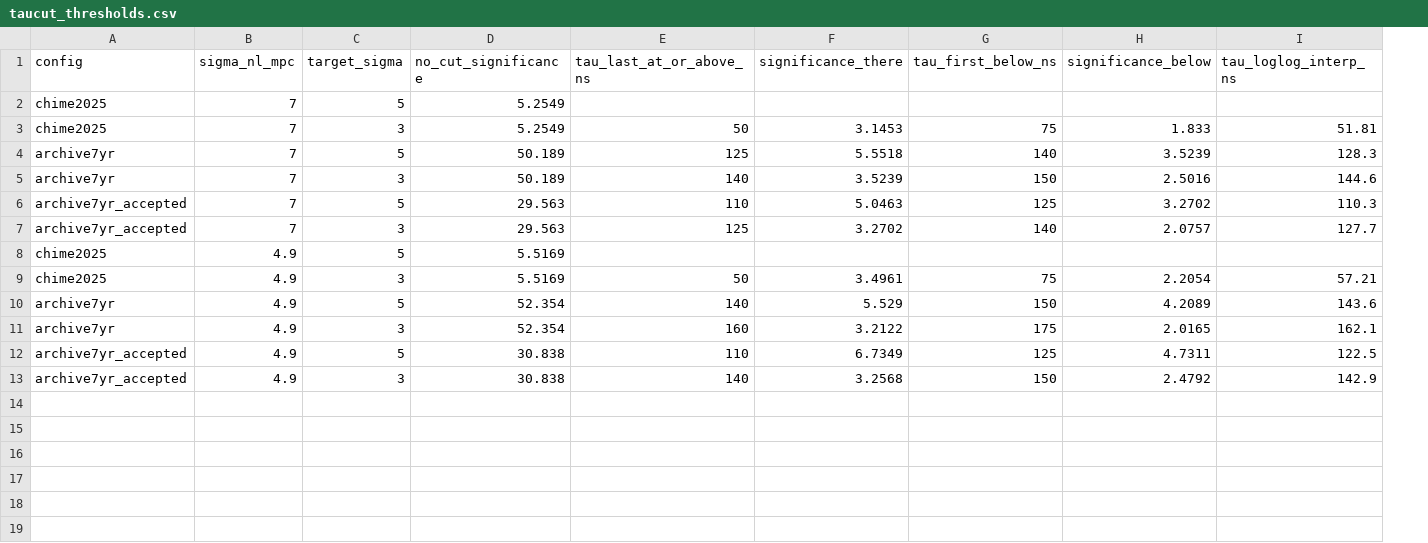
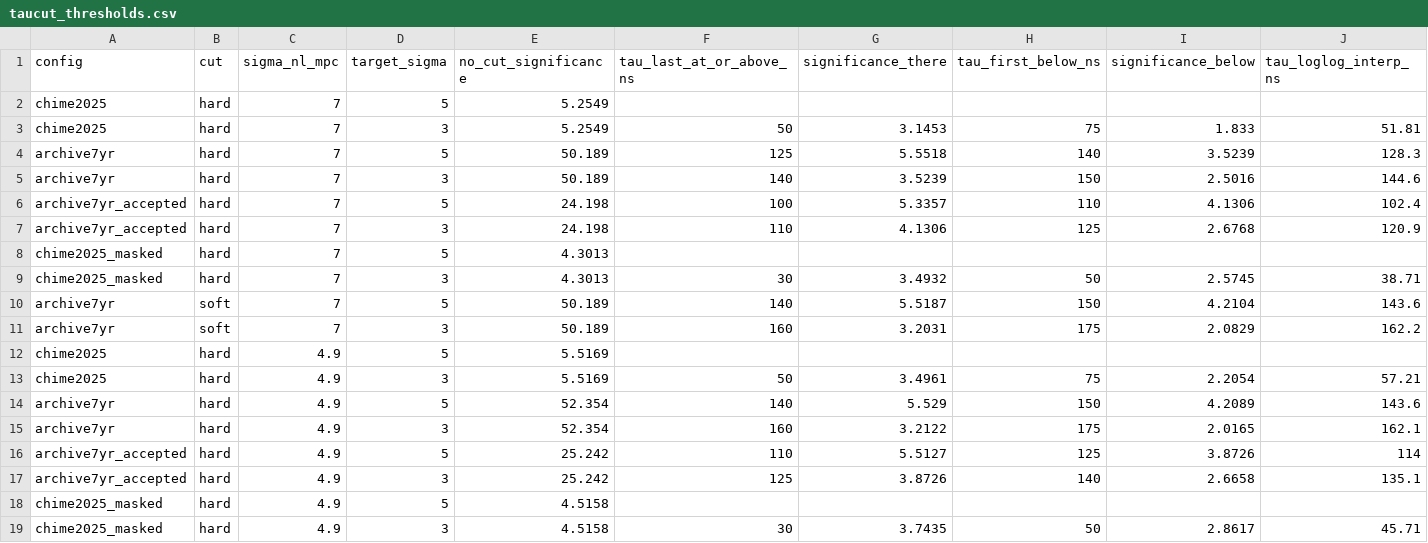
Before and after one commit to WVURAIL/RFIsher, a CSV file: out/taucut_thresholds.csv, drawn as a sheet; removed rows and columns are numbered as before the commit, all else as after; the diff names each change by its address in the sheet, - before the commit and + after, or states it on an @@ line.

```diff
--- a/out/taucut_thresholds.csv
+++ b/out/taucut_thresholds.csv
+column B (cut), rows 2-5: all hard; row 7: hard; rows 12-17: all hard
+row 6: archive7yr_accepted | hard | 7 | 5 | 24.198 | 100 | 5.3357 | 110 | 4.1306 | 102.4
-D7 (target_sigma): 5
+D7 (target_sigma): 3
-E7 (no_cut_significance): 29.563
+E7 (no_cut_significance): 24.198
-G7 (significance_there): 5.0463
+G7 (significance_there): 4.1306
-I7 (significance_below): 3.2702
+I7 (significance_below): 2.6768
-J7 (tau_loglog_interp_ns): 110.3
+J7 (tau_loglog_interp_ns): 120.9
-row 7: archive7yr_accepted | 7 | 3 | 29.563 | 125 | 3.2702 | 140 | 2.0757 | 127.7
+row 8: chime2025_masked | hard | 7 | 5 | 4.3013
+row 9: chime2025_masked | hard | 7 | 3 | 4.3013 | 30 | 3.4932 | 50 | 2.5745 | 38.71
+row 10: archive7yr | soft | 7 | 5 | 50.189 | 140 | 5.5187 | 150 | 4.2104 | 143.6
+row 11: archive7yr | soft | 7 | 3 | 50.189 | 160 | 3.2031 | 175 | 2.0829 | 162.2
-E16:E17 (no_cut_significance): 30.838
+E16:E17 (no_cut_significance): 25.242
-G16 (significance_there): 6.7349
+G16 (significance_there): 5.5127
-I16 (significance_below): 4.7311
+I16 (significance_below): 3.8726
-J16 (tau_loglog_interp_ns): 122.5
+J16 (tau_loglog_interp_ns): 114
-F17 (tau_last_at_or_above_ns): 140
+F17 (tau_last_at_or_above_ns): 125
-G17 (significance_there): 3.2568
+G17 (significance_there): 3.8726
-H17 (tau_first_below_ns): 150
+H17 (tau_first_below_ns): 140
-I17 (significance_below): 2.4792
+I17 (significance_below): 2.6658
-J17 (tau_loglog_interp_ns): 142.9
+J17 (tau_loglog_interp_ns): 135.1
+row 18: chime2025_masked | hard | 4.9 | 5 | 4.5158
+row 19: chime2025_masked | hard | 4.9 | 3 | 4.5158 | 30 | 3.7435 | 50 | 2.8617 | 45.71
```
Also changed, not shown: out/taucut_calibration.csv, out/taucut_sweep.csv, 8 other files.
